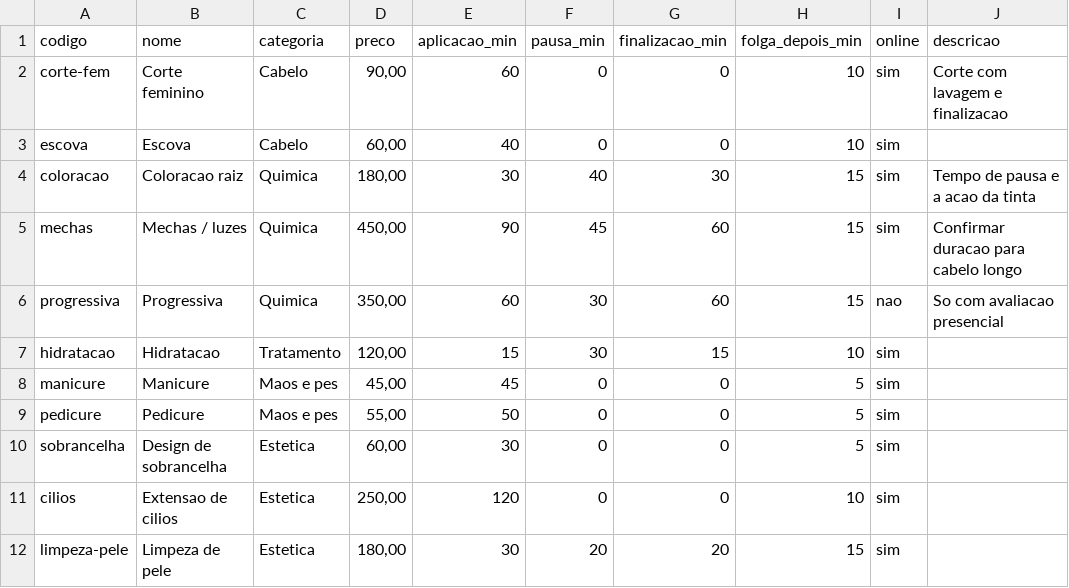
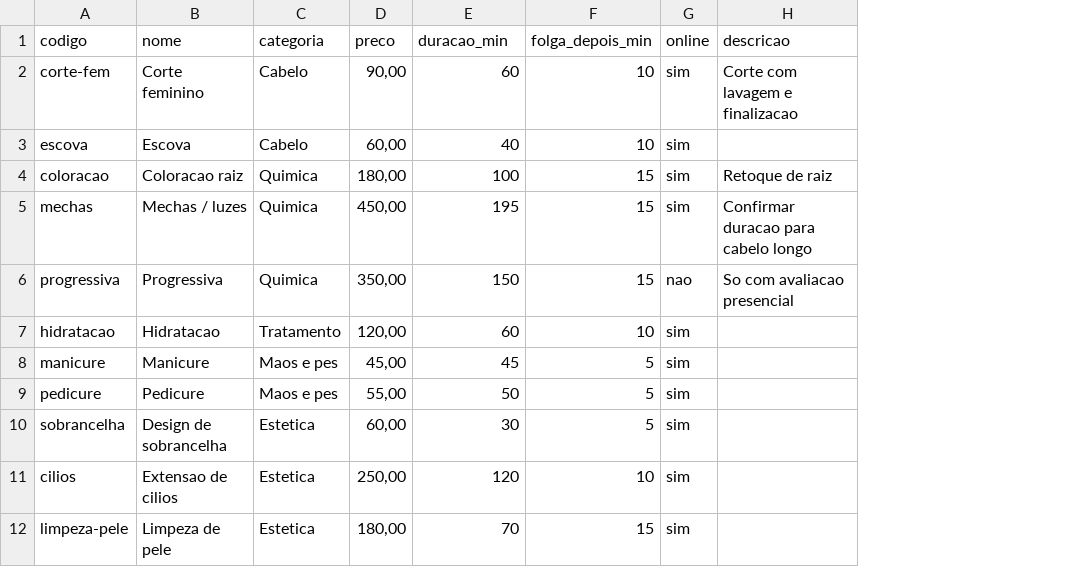
Before and after one commit to Voux-Sistemas/nohora-ramirez, a CSV file: dados/05-servicos.csv, drawn as a sheet; removed rows and columns are numbered as before the commit, all else as after; the diff names each change by its address in the sheet, - before the commit and + after, or states it on an @@ line.

```diff
--- a/dados/05-servicos.csv
+++ b/dados/05-servicos.csv
-column F (pausa_min), rows 2-12: 0 | 0 | 40 | 45 | 30 | 30 | 0 | 0 | 0 | 0 | 20
-column G (finalizacao_min), rows 2-12: 0 | 0 | 30 | 60 | 60 | 15 | 0 | 0 | 0 | 0 | 20
-E1: aplicacao_min
+E1: duracao_min
-E4 (duracao_min): 30
+E4 (duracao_min): 100
-H4 (descricao): Tempo de pausa e a acao da tinta
+H4 (descricao): Retoque de raiz
-E5 (duracao_min): 90
+E5 (duracao_min): 195
-E6 (duracao_min): 60
+E6 (duracao_min): 150
-E7 (duracao_min): 15
+E7 (duracao_min): 60
-E12 (duracao_min): 30
+E12 (duracao_min): 70
```
Also changed, not shown: dados/08-precos-excecoes.csv, 24 other files.
